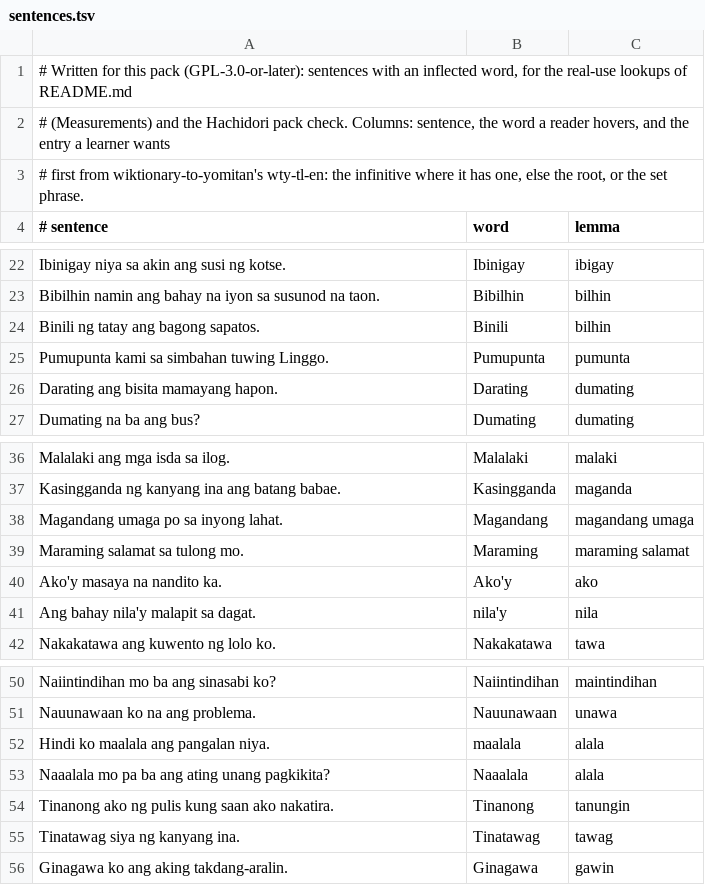
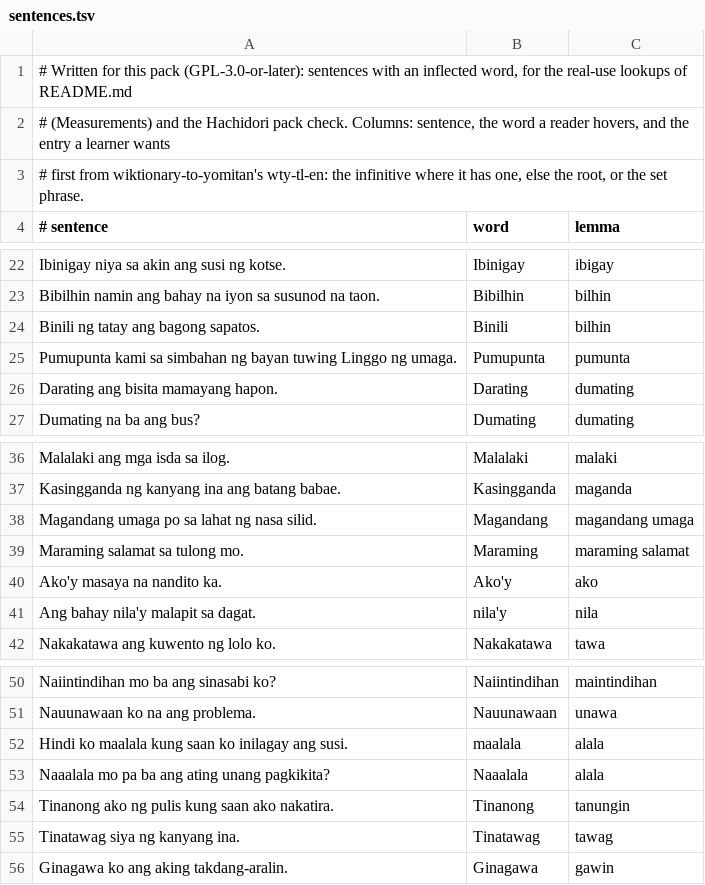
Before and after one commit to bee-san/hoshidicts, a TSV file: languages/tl/sources/sentences.tsv, drawn as a sheet; only a part is shown, gaps mark what is left out.

Commit message:
tl: audit-hachi-lang-tl fixes (MAJOR-1, MAJOR-2 measurement, M1-M11)
- MAJOR-1: sources/build-final.mjs leaves a Yomitan rule out only when an
  own rule accepts every stem it accepts. Yomitan's pang- (pangdiyeta) and
  mapag- (mapagusisa) and 30 more prefix rules stay; 12 of them, which
  read only wrong first results, are left out one by one (REMOVED_RULES).
- M5: an own rule is marked both when a removed Yomitan rule makes its
  deinflection too, and the own rules written after Yomitan's were read
  (ka-, pa-, pala-, tag-, ma- -in, -unan/-unin, -ran -> d, pagkar-) are
  marked yomitan.
- M3, M11: mang-, paki-, pag-, kaka-, magsi- and the circumfixes take one
  word; magsi- leaves out pilyo, gawa(n) and mula (magsipilyo is mag- +
  sipilyo).
- M7: the negative pauna -> una (its etymology) is replaced by pay -> y.
- M8: three sentences that were Tatoeba's are reworded.
- M9: labels for vt and vi; sources/yomitan-differences.tsv lists the one
  deliberate difference (a u that starts a sandwich stem).
- M4: rows for the first-letter constraints, the linker's list entries,
  syncope entries, -urin/-uran, abilitative and contemplative prefixes,
  pang-/taga-/tig- with a hyphen, the magsi- order, apostrophe, ng̃ and
  scanning (word resolution, the soft hyphen, Baybayin words).
- MAJOR-2, M1: sources/measure.py counts a capitalised headword first at
  a sentence start as wrong, and keeps combining marks inside a word.

```diff
--- a/languages/tl/sources/sentences.tsv
+++ b/languages/tl/sources/sentences.tsv
@@ -24,3 +24,3 @@ Bibilhin namin ang bahay na iyon sa susunod na taon.	Bibilhin	bilhin
 Binili ng tatay ang bagong sapatos.	Binili	bilhin
-Pumupunta kami sa simbahan tuwing Linggo.	Pumupunta	pumunta
+Pumupunta kami sa simbahan ng bayan tuwing Linggo ng umaga.	Pumupunta	pumunta
 Darating ang bisita mamayang hapon.	Darating	dumating
@@ -37,3 +37,3 @@ Malalaki ang mga isda sa ilog.	Malalaki	malaki
 Kasingganda ng kanyang ina ang batang babae.	Kasingganda	maganda
-Magandang umaga po sa inyong lahat.	Magandang	magandang umaga
+Magandang umaga po sa lahat ng nasa silid.	Magandang	magandang umaga
 Maraming salamat sa tulong mo.	Maraming	maraming salamat
@@ -51,3 +51,3 @@ Naiintindihan mo ba ang sinasabi ko?	Naiintindihan	maintindihan
 Nauunawaan ko na ang problema.	Nauunawaan	unawa
-Hindi ko maalala ang pangalan niya.	maalala	alala
+Hindi ko maalala kung saan ko inilagay ang susi.	maalala	alala
 Naaalala mo pa ba ang ating unang pagkikita?	Naaalala	alala
```
Also changed, not shown: languages/tl/sources/chrome-cases.tsv, 12 other files.
